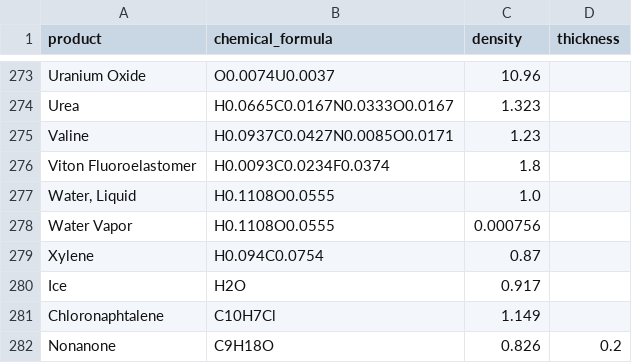
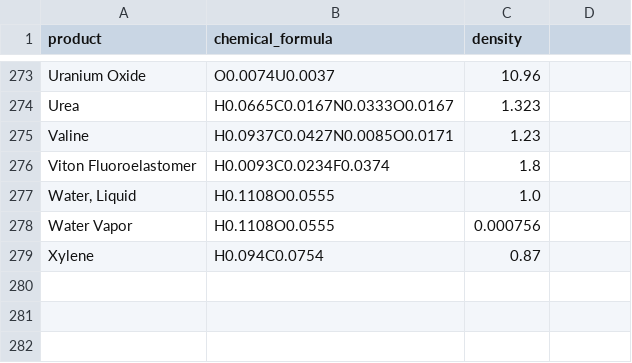
Before and after one commit to Haffarih/Mu_computation, a CSV file: NIST_list.csv, drawn as a sheet; only a part is shown, gaps mark what is left out; the diff names each change by its address in the sheet, - before the commit and + after, or states it on an @@ line.

```diff
--- a/NIST_list.csv
+++ b/NIST_list.csv
-D1: thickness
+D1: (empty)
-row 280: Ice | H2O | 0.917
-row 281: Chloronaphtalene | C10H7Cl | 1.149
-row 282: Nonanone | C9H18O | 0.826 | 0.2
```
Also changed, not shown: 1 other file.
